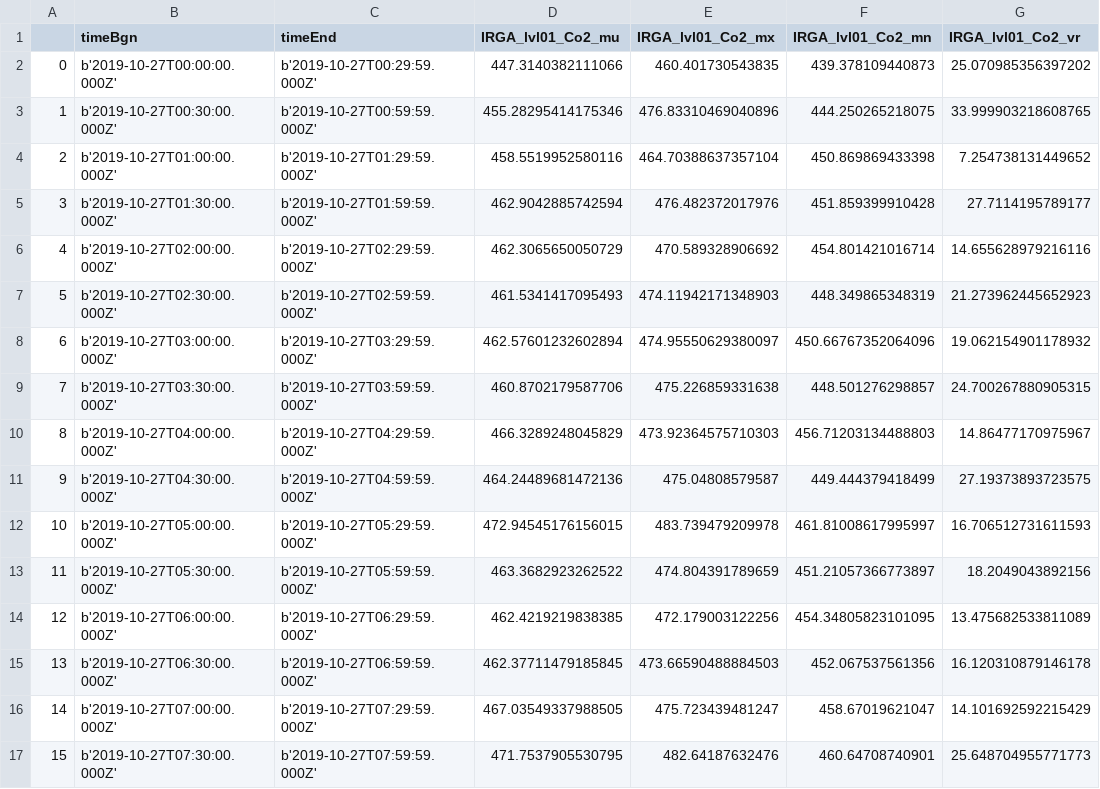
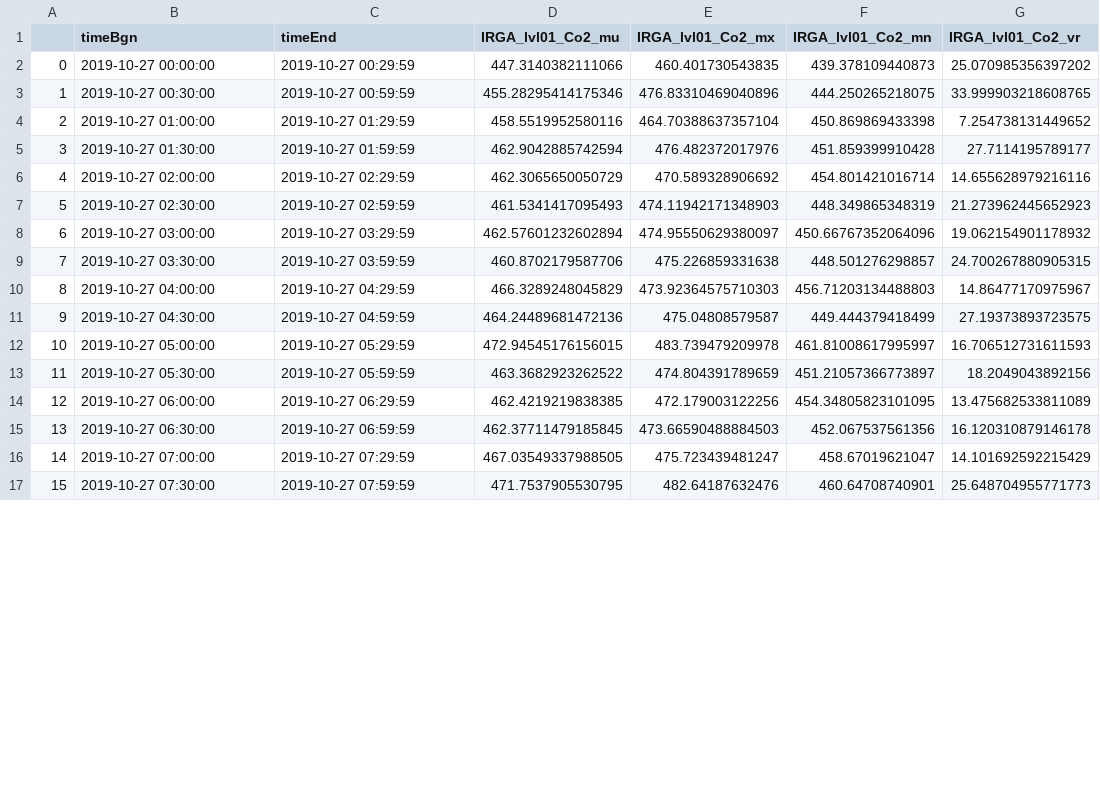
Before and after one commit to 907Resident/NEON_Data_Analysis, a CSV file: ORNL/NEON_ORNL_Data_Wharehouse/clean_dataframes/df_ORNL_27Oct2019.csv, drawn as a sheet; only a part is shown; the diff covers the shown part only; the diff names each change by its address in the sheet, - before the commit and + after, or states it on an @@ line.

```diff
--- a/ORNL/NEON_ORNL_Data_Wharehouse/clean_dataframes/df_ORNL_27Oct2019.csv
+++ b/ORNL/NEON_ORNL_Data_Wharehouse/clean_dataframes/df_ORNL_27Oct2019.csv
-B2 (timeBgn): b'2019-10-27T00:00:00.000Z'
+B2 (timeBgn): 2019-10-27 00:00:00
-C2 (timeEnd): b'2019-10-27T00:29:59.000Z'
+C2 (timeEnd): 2019-10-27 00:29:59
-B3 (timeBgn): b'2019-10-27T00:30:00.000Z'
+B3 (timeBgn): 2019-10-27 00:30:00
-C3 (timeEnd): b'2019-10-27T00:59:59.000Z'
+C3 (timeEnd): 2019-10-27 00:59:59
-B4 (timeBgn): b'2019-10-27T01:00:00.000Z'
+B4 (timeBgn): 2019-10-27 01:00:00
-C4 (timeEnd): b'2019-10-27T01:29:59.000Z'
+C4 (timeEnd): 2019-10-27 01:29:59
-B5 (timeBgn): b'2019-10-27T01:30:00.000Z'
+B5 (timeBgn): 2019-10-27 01:30:00
-C5 (timeEnd): b'2019-10-27T01:59:59.000Z'
+C5 (timeEnd): 2019-10-27 01:59:59
-B6 (timeBgn): b'2019-10-27T02:00:00.000Z'
+B6 (timeBgn): 2019-10-27 02:00:00
-C6 (timeEnd): b'2019-10-27T02:29:59.000Z'
+C6 (timeEnd): 2019-10-27 02:29:59
-B7 (timeBgn): b'2019-10-27T02:30:00.000Z'
+B7 (timeBgn): 2019-10-27 02:30:00
-C7 (timeEnd): b'2019-10-27T02:59:59.000Z'
+C7 (timeEnd): 2019-10-27 02:59:59
-B8 (timeBgn): b'2019-10-27T03:00:00.000Z'
+B8 (timeBgn): 2019-10-27 03:00:00
-C8 (timeEnd): b'2019-10-27T03:29:59.000Z'
+C8 (timeEnd): 2019-10-27 03:29:59
-B9 (timeBgn): b'2019-10-27T03:30:00.000Z'
+B9 (timeBgn): 2019-10-27 03:30:00
-C9 (timeEnd): b'2019-10-27T03:59:59.000Z'
+C9 (timeEnd): 2019-10-27 03:59:59
-B10 (timeBgn): b'2019-10-27T04:00:00.000Z'
+B10 (timeBgn): 2019-10-27 04:00:00
-C10 (timeEnd): b'2019-10-27T04:29:59.000Z'
+C10 (timeEnd): 2019-10-27 04:29:59
-B11 (timeBgn): b'2019-10-27T04:30:00.000Z'
+B11 (timeBgn): 2019-10-27 04:30:00
-C11 (timeEnd): b'2019-10-27T04:59:59.000Z'
+C11 (timeEnd): 2019-10-27 04:59:59
-B12 (timeBgn): b'2019-10-27T05:00:00.000Z'
+B12 (timeBgn): 2019-10-27 05:00:00
-C12 (timeEnd): b'2019-10-27T05:29:59.000Z'
+C12 (timeEnd): 2019-10-27 05:29:59
-B13 (timeBgn): b'2019-10-27T05:30:00.000Z'
+B13 (timeBgn): 2019-10-27 05:30:00
-C13 (timeEnd): b'2019-10-27T05:59:59.000Z'
+C13 (timeEnd): 2019-10-27 05:59:59
-B14 (timeBgn): b'2019-10-27T06:00:00.000Z'
+B14 (timeBgn): 2019-10-27 06:00:00
-C14 (timeEnd): b'2019-10-27T06:29:59.000Z'
+C14 (timeEnd): 2019-10-27 06:29:59
-B15 (timeBgn): b'2019-10-27T06:30:00.000Z'
+B15 (timeBgn): 2019-10-27 06:30:00
-C15 (timeEnd): b'2019-10-27T06:59:59.000Z'
+C15 (timeEnd): 2019-10-27 06:59:59
-B16 (timeBgn): b'2019-10-27T07:00:00.000Z'
+B16 (timeBgn): 2019-10-27 07:00:00
-C16 (timeEnd): b'2019-10-27T07:29:59.000Z'
+C16 (timeEnd): 2019-10-27 07:29:59
-B17 (timeBgn): b'2019-10-27T07:30:00.000Z'
+B17 (timeBgn): 2019-10-27 07:30:00
-C17 (timeEnd): b'2019-10-27T07:59:59.000Z'
+C17 (timeEnd): 2019-10-27 07:59:59
```
Also changed, not shown: 64 edited cells elsewhere in this file, ORNL/NEON_ORNL_Data_Wharehouse/clean_dataframes/df_ORNL_25Oct2019.csv, ORNL/NEON_ORNL_Data_Wharehouse/clean_dataframes/df_ORNL_26Oct2019.csv, 2 other files.
